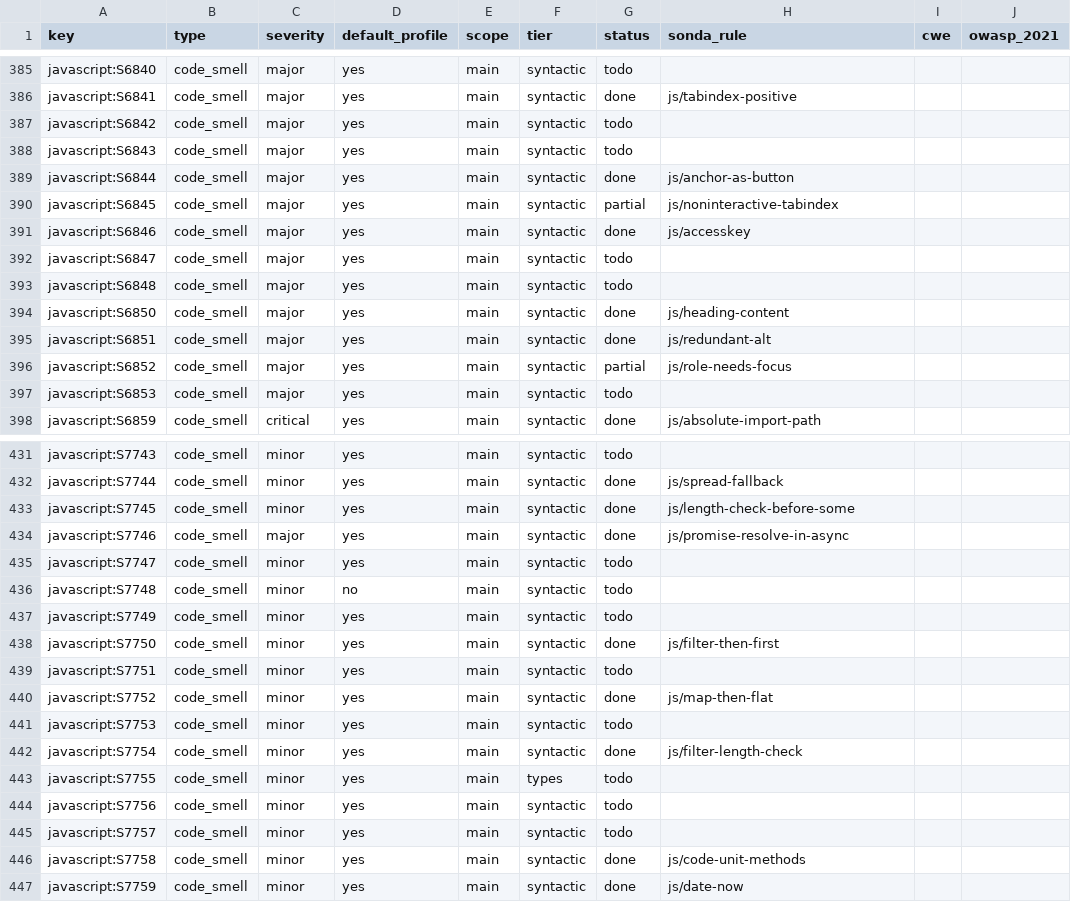
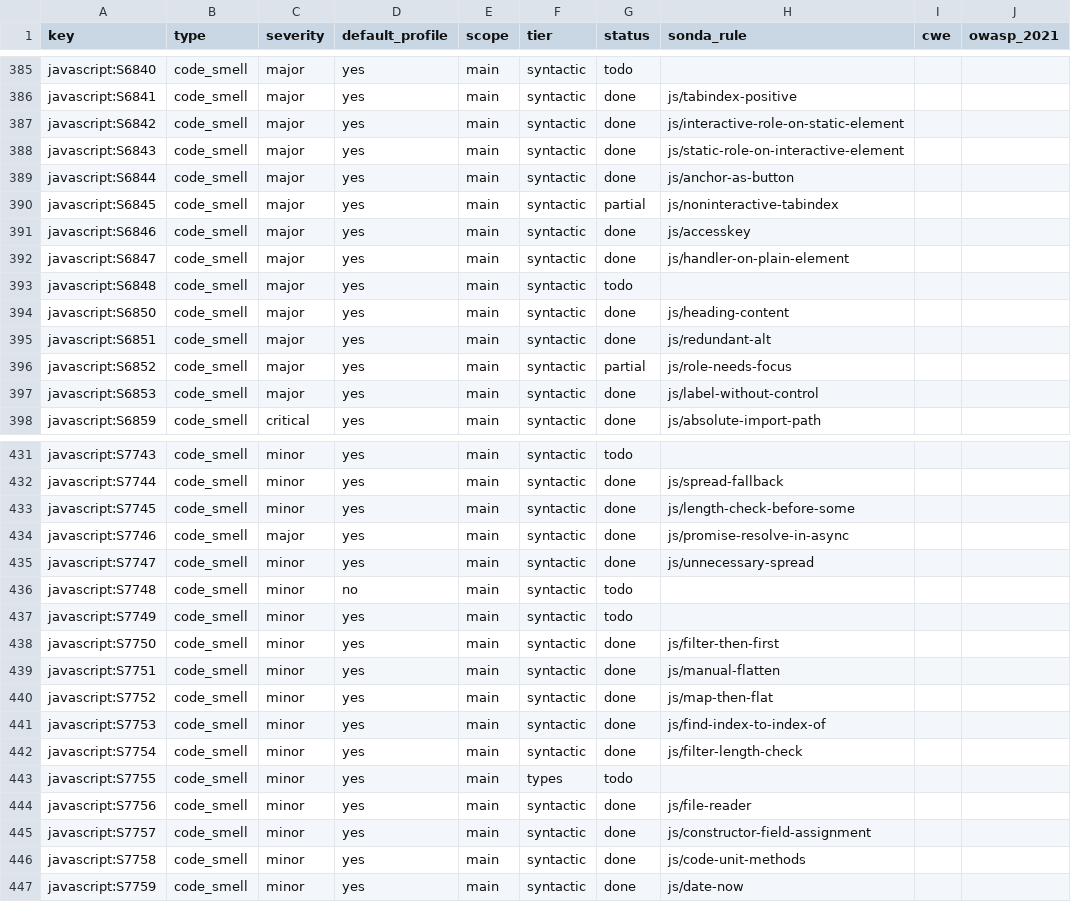
Before and after one commit to lvaoliveira/sonda, a CSV file: docs/sonar-parity/js.csv, drawn as a sheet; only a part is shown, gaps mark what is left out; the diff covers the shown part only.

```diff
--- a/docs/sonar-parity/js.csv
+++ b/docs/sonar-parity/js.csv
@@ -386,4 +386,4 @@ javascript:S6840,code_smell,major,yes,main,syntactic,todo,,,
 javascript:S6841,code_smell,major,yes,main,syntactic,done,js/tabindex-positive,,
-javascript:S6842,code_smell,major,yes,main,syntactic,todo,,,
-javascript:S6843,code_smell,major,yes,main,syntactic,todo,,,
+javascript:S6842,code_smell,major,yes,main,syntactic,done,js/interactive-role-on-static-element,,
+javascript:S6843,code_smell,major,yes,main,syntactic,done,js/static-role-on-interactive-element,,
 javascript:S6844,code_smell,major,yes,main,syntactic,done,js/anchor-as-button,,
@@ -391,3 +391,3 @@ javascript:S6845,code_smell,major,yes,main,syntactic,partial,js/noninteractive-t
 javascript:S6846,code_smell,major,yes,main,syntactic,done,js/accesskey,,
-javascript:S6847,code_smell,major,yes,main,syntactic,todo,,,
+javascript:S6847,code_smell,major,yes,main,syntactic,done,js/handler-on-plain-element,,
 javascript:S6848,code_smell,major,yes,main,syntactic,todo,,,
@@ -396,3 +396,3 @@ javascript:S6851,code_smell,major,yes,main,syntactic,done,js/redundant-alt,,
 javascript:S6852,code_smell,major,yes,main,syntactic,partial,js/role-needs-focus,,
-javascript:S6853,code_smell,major,yes,main,syntactic,todo,,,
+javascript:S6853,code_smell,major,yes,main,syntactic,done,js/label-without-control,,
 javascript:S6859,code_smell,critical,yes,main,syntactic,done,js/absolute-import-path,,
@@ -434,3 +434,3 @@ javascript:S7745,code_smell,minor,yes,main,syntactic,done,js/length-check-before
 javascript:S7746,code_smell,major,yes,main,syntactic,done,js/promise-resolve-in-async,,
-javascript:S7747,code_smell,minor,yes,main,syntactic,todo,,,
+javascript:S7747,code_smell,minor,yes,main,syntactic,done,js/unnecessary-spread,,
 javascript:S7748,code_smell,minor,no,main,syntactic,todo,,,
@@ -438,9 +438,9 @@ javascript:S7749,code_smell,minor,yes,main,syntactic,todo,,,
 javascript:S7750,code_smell,minor,yes,main,syntactic,done,js/filter-then-first,,
-javascript:S7751,code_smell,minor,yes,main,syntactic,todo,,,
+javascript:S7751,code_smell,minor,yes,main,syntactic,done,js/manual-flatten,,
 javascript:S7752,code_smell,minor,yes,main,syntactic,done,js/map-then-flat,,
-javascript:S7753,code_smell,minor,yes,main,syntactic,todo,,,
+javascript:S7753,code_smell,minor,yes,main,syntactic,done,js/find-index-to-index-of,,
 javascript:S7754,code_smell,minor,yes,main,syntactic,done,js/filter-length-check,,
 javascript:S7755,code_smell,minor,yes,main,types,todo,,,
-javascript:S7756,code_smell,minor,yes,main,syntactic,todo,,,
-javascript:S7757,code_smell,minor,yes,main,syntactic,todo,,,
+javascript:S7756,code_smell,minor,yes,main,syntactic,done,js/file-reader,,
+javascript:S7757,code_smell,minor,yes,main,syntactic,done,js/constructor-field-assignment,,
 javascript:S7758,code_smell,minor,yes,main,syntactic,done,js/code-unit-methods,,
```
Also changed, not shown: 32 edited cells elsewhere in this file, docs/sonar-parity/ts.csv, 5 other files.
